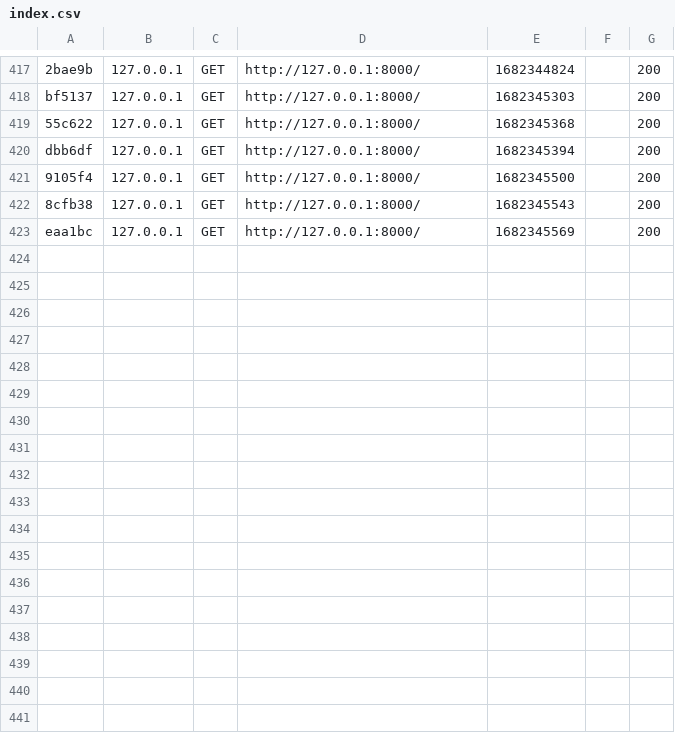
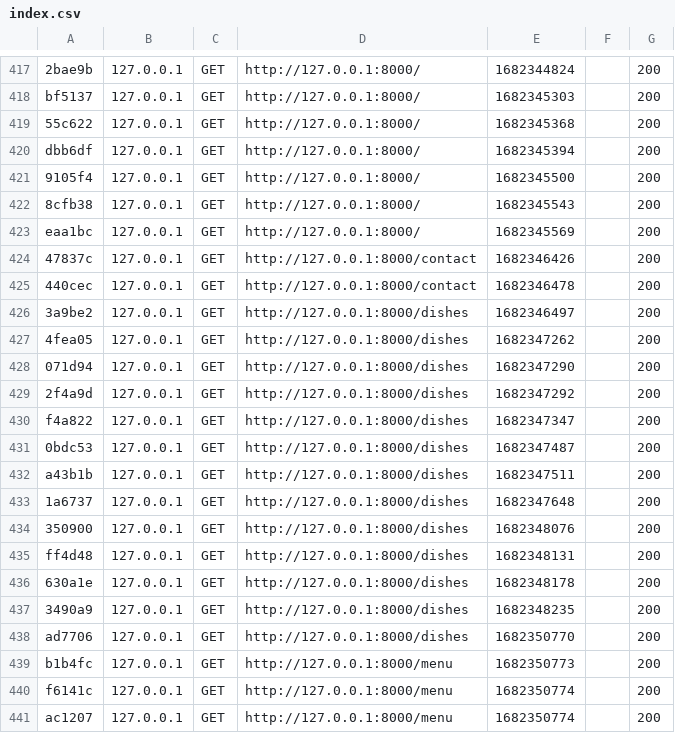
Before and after one commit to HM-codeuse/Quai_Antique, a CSV file: var/cache/dev/profiler/index.csv, drawn as a sheet; only a part is shown, gaps mark what is left out.

```diff
--- a/var/cache/dev/profiler/index.csv
+++ b/var/cache/dev/profiler/index.csv
@@ -423 +423,19 @@ dbb6df,127.0.0.1,GET,http://127.0.0.1:8000/,1682345394,,200
 eaa1bc,127.0.0.1,GET,http://127.0.0.1:8000/,1682345569,,200
+47837c,127.0.0.1,GET,http://127.0.0.1:8000/contact,1682346426,,200
+440cec,127.0.0.1,GET,http://127.0.0.1:8000/contact,1682346478,,200
+3a9be2,127.0.0.1,GET,http://127.0.0.1:8000/dishes,1682346497,,200
+4fea05,127.0.0.1,GET,http://127.0.0.1:8000/dishes,1682347262,,200
+071d94,127.0.0.1,GET,http://127.0.0.1:8000/dishes,1682347290,,200
+2f4a9d,127.0.0.1,GET,http://127.0.0.1:8000/dishes,1682347292,,200
+f4a822,127.0.0.1,GET,http://127.0.0.1:8000/dishes,1682347347,,200
+0bdc53,127.0.0.1,GET,http://127.0.0.1:8000/dishes,1682347487,,200
+a43b1b,127.0.0.1,GET,http://127.0.0.1:8000/dishes,1682347511,,200
+1a6737,127.0.0.1,GET,http://127.0.0.1:8000/dishes,1682347648,,200
+350900,127.0.0.1,GET,http://127.0.0.1:8000/dishes,1682348076,,200
+ff4d48,127.0.0.1,GET,http://127.0.0.1:8000/dishes,1682348131,,200
+630a1e,127.0.0.1,GET,http://127.0.0.1:8000/dishes,1682348178,,200
+3490a9,127.0.0.1,GET,http://127.0.0.1:8000/dishes,1682348235,,200
+ad7706,127.0.0.1,GET,http://127.0.0.1:8000/dishes,1682350770,,200
+b1b4fc,127.0.0.1,GET,http://127.0.0.1:8000/menu,1682350773,,200
+f6141c,127.0.0.1,GET,http://127.0.0.1:8000/menu,1682350774,,200
+ac1207,127.0.0.1,GET,http://127.0.0.1:8000/menu,1682350774,,200
```
Also changed, not shown: 25 other files.
